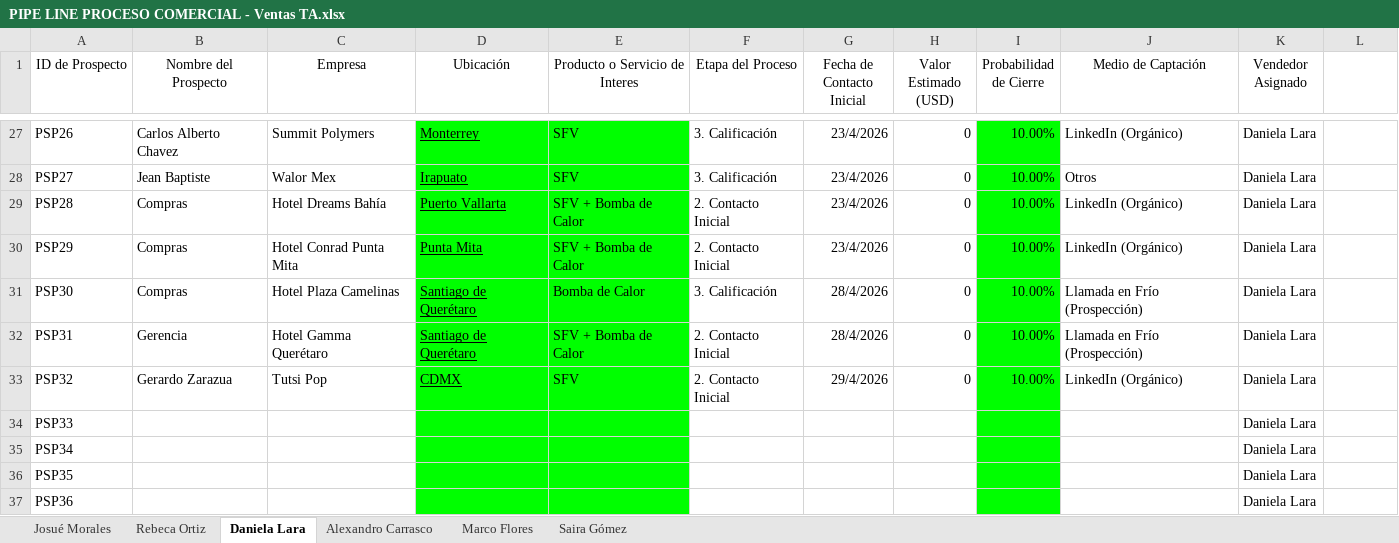
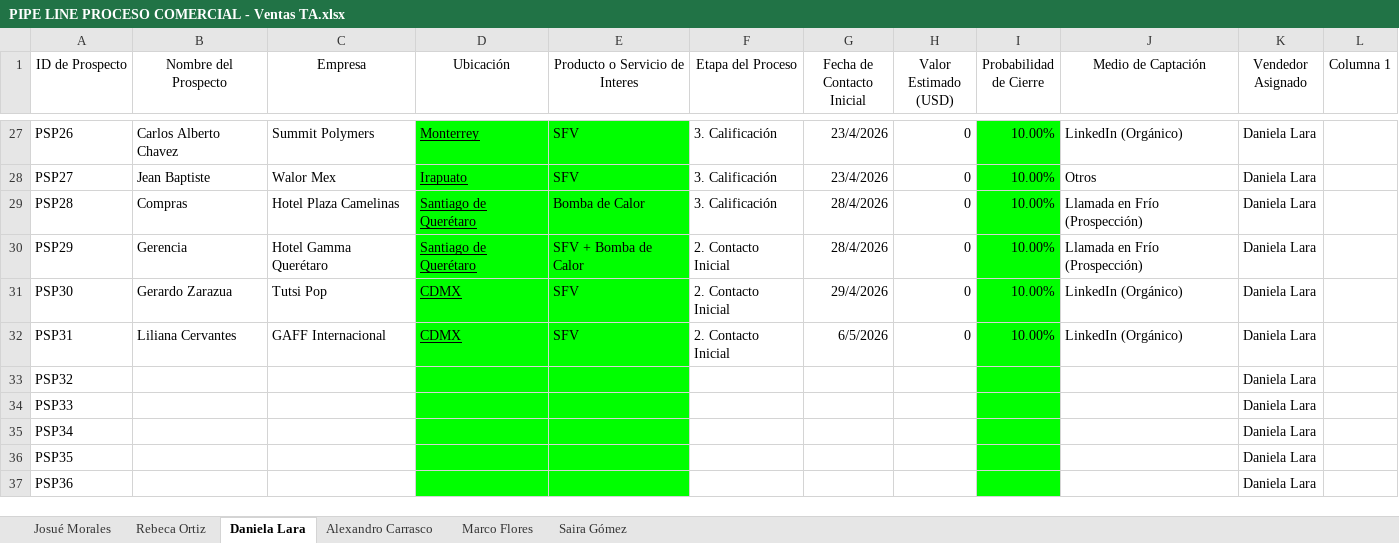
Before and after one commit to OrlandoDesmex/desmex-PipelineDirV1, an Excel workbook: data/PIPE LINE PROCESO COMERCIAL - Ventas TA.xlsx, sheet Daniela Lara, drawn as a sheet; only a part is shown, gaps mark what is left out; values as stored, in another font and other column widths than the file's, no borders; table styles not drawn; the diff names each change by its address in the sheet, - before the commit and + after, or states it on an @@ line.

Commit message:
data: actualizar pipeline Excel

```diff
--- a/data/PIPE LINE PROCESO COMERCIAL - Ventas TA.xlsx (sheet Daniela Lara)
+++ b/data/PIPE LINE PROCESO COMERCIAL - Ventas TA.xlsx (sheet Daniela Lara)
-L1: (empty)
+L1: Columna 1
-C29 (Empresa): Hotel Dreams Bahía
+C29 (Empresa): Hotel Plaza Camelinas
-D29 (Ubicación): Puerto Vallarta
+D29 (Ubicación): Santiago de Querétaro
-E29 (Producto o Servicio de Interes): SFV + Bomba de Calor
+E29 (Producto o Servicio de Interes): Bomba de Calor
-F29 (Etapa del Proceso): 2. Contacto Inicial
+F29 (Etapa del Proceso): 3. Calificación
-G29:G30 (Fecha de Contacto Inicial): 23/4/2026
+G29:G30 (Fecha de Contacto Inicial): 28/4/2026
-J29:J30 (Medio de Captación): LinkedIn (Orgánico)
+J29:J30 (Medio de Captación): Llamada en Frío (Prospección)
-B30 (Nombre del Prospecto): Compras
+B30 (Nombre del Prospecto): Gerencia
-C30 (Empresa): Hotel Conrad Punta Mita
+C30 (Empresa): Hotel Gamma Querétaro
-D30 (Ubicación): Punta Mita
+D30 (Ubicación): Santiago de Querétaro
-B31 (Nombre del Prospecto): Compras
+B31 (Nombre del Prospecto): Gerardo Zarazua
-C31 (Empresa): Hotel Plaza Camelinas
+C31 (Empresa): Tutsi Pop
-D31:D32 (Ubicación): Santiago de Querétaro
+D31:D32 (Ubicación): CDMX
-E31 (Producto o Servicio de Interes): Bomba de Calor
+E31 (Producto o Servicio de Interes): SFV
-F31 (Etapa del Proceso): 3. Calificación
+F31 (Etapa del Proceso): 2. Contacto Inicial
-G31 (Fecha de Contacto Inicial): 28/4/2026
+G31 (Fecha de Contacto Inicial): 29/4/2026
-J31:J32 (Medio de Captación): Llamada en Frío (Prospección)
+J31:J32 (Medio de Captación): LinkedIn (Orgánico)
-B32 (Nombre del Prospecto): Gerencia
+B32 (Nombre del Prospecto): Liliana Cervantes
-C32 (Empresa): Hotel Gamma Querétaro
+C32 (Empresa): GAFF Internacional
-E32 (Producto o Servicio de Interes): SFV + Bomba de Calor
+E32 (Producto o Servicio de Interes): SFV
-G32 (Fecha de Contacto Inicial): 28/4/2026
+G32 (Fecha de Contacto Inicial): 6/5/2026
-B33 (Nombre del Prospecto): Gerardo Zarazua
+B33 (Nombre del Prospecto): (empty)
-C33 (Empresa): Tutsi Pop
+C33 (Empresa): (empty)
-D33 (Ubicación): CDMX
+D33 (Ubicación): (empty)
-E33 (Producto o Servicio de Interes): SFV
+E33 (Producto o Servicio de Interes): (empty)
-F33 (Etapa del Proceso): 2. Contacto Inicial
+F33 (Etapa del Proceso): (empty)
-G33 (Fecha de Contacto Inicial): 29/4/2026
+G33 (Fecha de Contacto Inicial): (empty)
-H33 (Valor Estimado (USD)): 0
+H33 (Valor Estimado (USD)): (empty)
-I33 (Probabilidad de Cierre): 10.00%
+I33 (Probabilidad de Cierre): (empty)
-J33 (Medio de Captación): LinkedIn (Orgánico)
+J33 (Medio de Captación): (empty)
```
Also changed, not shown: sheet Alexandro Carrasco, sheet Saira Gómez.
